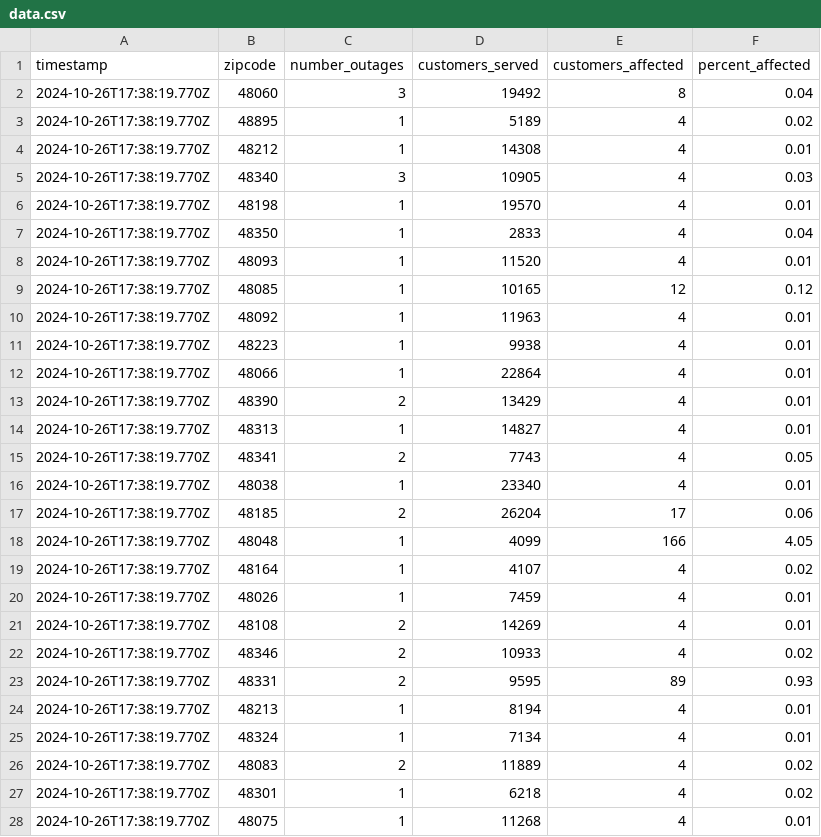
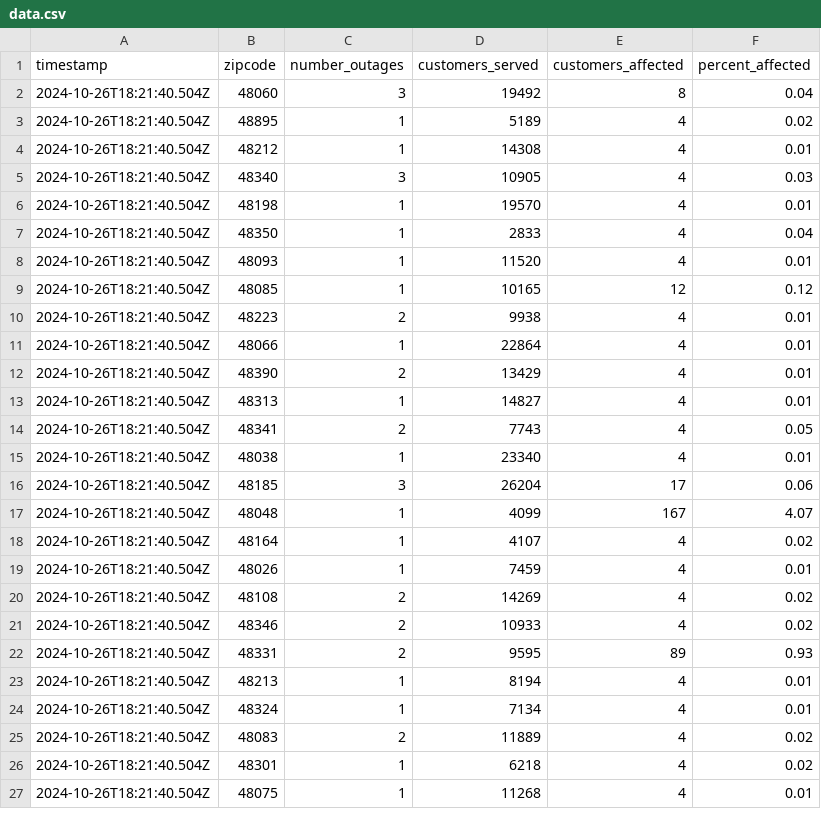
Before and after one commit to michigandaily/dte-outage-tracker, a CSV file: data.csv, drawn as a sheet; only a part is shown; the diff covers the shown part only.

```diff
--- a/data.csv
+++ b/data.csv
@@ -1,28 +1,27 @@
 timestamp,zipcode,number_outages,customers_served,customers_affected,percent_affected
-2024-10-26T17:38:19.770Z,48060,3,19492,8,0.04
-2024-10-26T17:38:19.770Z,48895,1,5189,4,0.02
-2024-10-26T17:38:19.770Z,48212,1,14308,4,0.01
-2024-10-26T17:38:19.770Z,48340,3,10905,4,0.03
-2024-10-26T17:38:19.770Z,48198,1,19570,4,0.01
-2024-10-26T17:38:19.770Z,48350,1,2833,4,0.04
-2024-10-26T17:38:19.770Z,48093,1,11520,4,0.01
-2024-10-26T17:38:19.770Z,48085,1,10165,12,0.12
-2024-10-26T17:38:19.770Z,48092,1,11963,4,0.01
-2024-10-26T17:38:19.770Z,48223,1,9938,4,0.01
-2024-10-26T17:38:19.770Z,48066,1,22864,4,0.01
-2024-10-26T17:38:19.770Z,48390,2,13429,4,0.01
-2024-10-26T17:38:19.770Z,48313,1,14827,4,0.01
-2024-10-26T17:38:19.770Z,48341,2,7743,4,0.05
-2024-10-26T17:38:19.770Z,48038,1,23340,4,0.01
-2024-10-26T17:38:19.770Z,48185,2,26204,17,0.06
-2024-10-26T17:38:19.770Z,48048,1,4099,166,4.05
-2024-10-26T17:38:19.770Z,48164,1,4107,4,0.02
-2024-10-26T17:38:19.770Z,48026,1,7459,4,0.01
-2024-10-26T17:38:19.770Z,48108,2,14269,4,0.01
-2024-10-26T17:38:19.770Z,48346,2,10933,4,0.02
-2024-10-26T17:38:19.770Z,48331,2,9595,89,0.93
-2024-10-26T17:38:19.770Z,48213,1,8194,4,0.01
-2024-10-26T17:38:19.770Z,48324,1,7134,4,0.01
-2024-10-26T17:38:19.770Z,48083,2,11889,4,0.02
-2024-10-26T17:38:19.770Z,48301,1,6218,4,0.02
-2024-10-26T17:38:19.770Z,48075,1,11268,4,0.01
+2024-10-26T18:21:40.504Z,48060,3,19492,8,0.04
+2024-10-26T18:21:40.504Z,48895,1,5189,4,0.02
+2024-10-26T18:21:40.504Z,48212,1,14308,4,0.01
+2024-10-26T18:21:40.504Z,48340,3,10905,4,0.03
+2024-10-26T18:21:40.504Z,48198,1,19570,4,0.01
+2024-10-26T18:21:40.504Z,48350,1,2833,4,0.04
+2024-10-26T18:21:40.504Z,48093,1,11520,4,0.01
+2024-10-26T18:21:40.504Z,48085,1,10165,12,0.12
+2024-10-26T18:21:40.504Z,48223,2,9938,4,0.01
+2024-10-26T18:21:40.504Z,48066,1,22864,4,0.01
+2024-10-26T18:21:40.504Z,48390,2,13429,4,0.01
+2024-10-26T18:21:40.504Z,48313,1,14827,4,0.01
+2024-10-26T18:21:40.504Z,48341,2,7743,4,0.05
+2024-10-26T18:21:40.504Z,48038,1,23340,4,0.01
+2024-10-26T18:21:40.504Z,48185,3,26204,17,0.06
+2024-10-26T18:21:40.504Z,48048,1,4099,167,4.07
+2024-10-26T18:21:40.504Z,48164,1,4107,4,0.02
+2024-10-26T18:21:40.504Z,48026,1,7459,4,0.01
+2024-10-26T18:21:40.504Z,48108,2,14269,4,0.02
+2024-10-26T18:21:40.504Z,48346,2,10933,4,0.02
+2024-10-26T18:21:40.504Z,48331,2,9595,89,0.93
+2024-10-26T18:21:40.504Z,48213,1,8194,4,0.01
+2024-10-26T18:21:40.504Z,48324,1,7134,4,0.01
+2024-10-26T18:21:40.504Z,48083,2,11889,4,0.02
+2024-10-26T18:21:40.504Z,48301,1,6218,4,0.02
+2024-10-26T18:21:40.504Z,48075,1,11268,4,0.01
```
Also changed, not shown: 2 removed rows and 18 edited cells elsewhere in this file, 2 other files.
